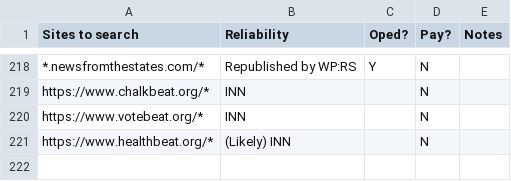
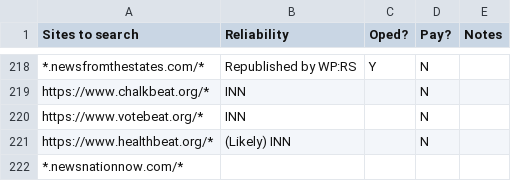
Before and after one commit to Superb-Owl-Wiki/Reliable-Source-Engine, a CSV file: Include.csv, drawn as a sheet; only a part is shown, gaps mark what is left out.

Commit message:
Update Include.csv
Adding newsnation tentatively (not super comfortable with outlets unreliable on some topics)

```diff
--- a/Include.csv
+++ b/Include.csv
@@ -221 +221,2 @@ https://www.votebeat.org/*,INN,,N,
 https://www.healthbeat.org/*,(Likely) INN,,N,
+*.newsnationnow.com/*
```
